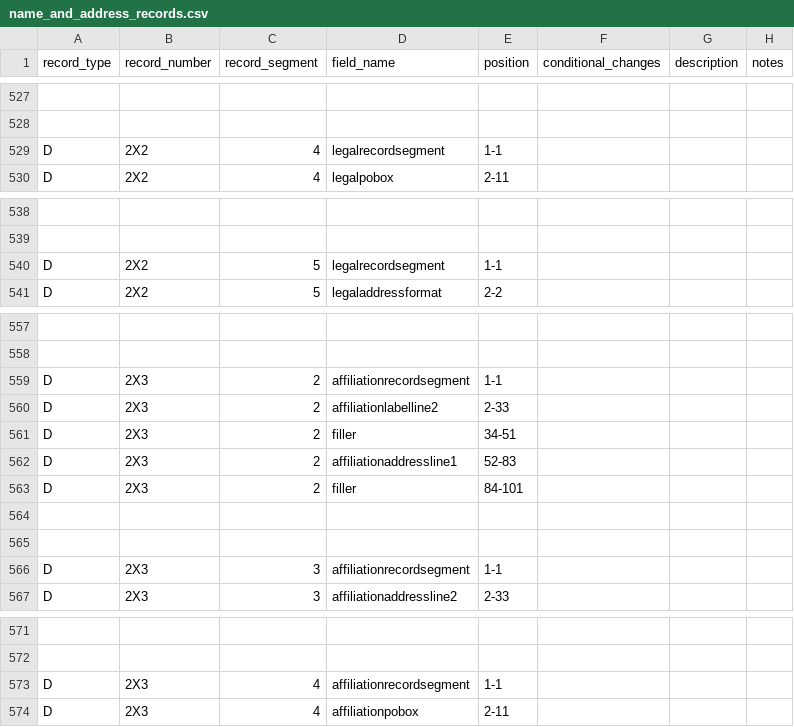
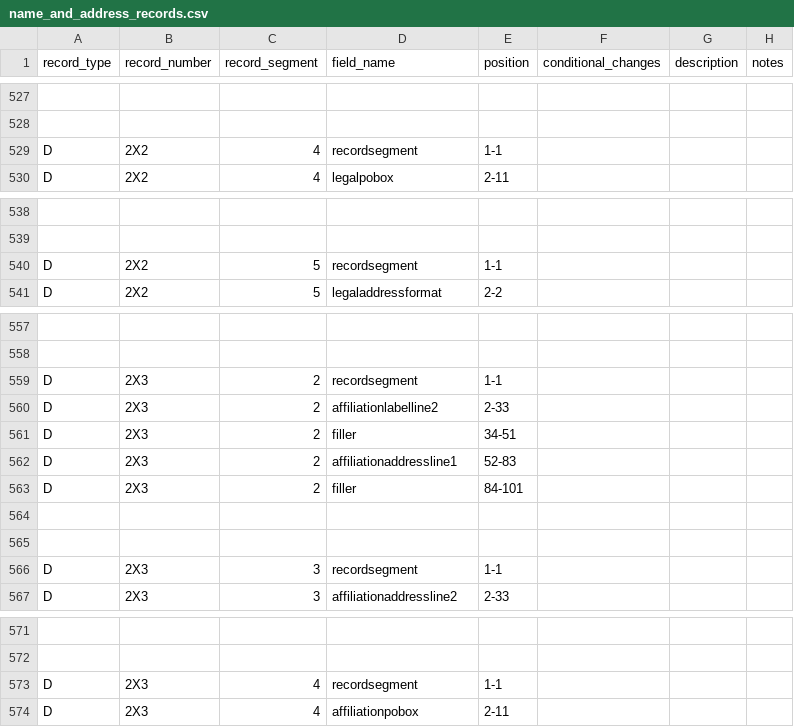
Before and after one commit to paulinjemimabalasubramani/paulinjemimabalasubramani, a CSV file: config/nfs_schema/name_and_address_records.csv, drawn as a sheet; only a part is shown, gaps mark what is left out; the diff covers the shown part only; the diff names each change by its address in the sheet, - before the commit and + after, or states it on an @@ line.

```diff
--- a/config/nfs_schema/name_and_address_records.csv
+++ b/config/nfs_schema/name_and_address_records.csv
-D529 (field_name): legalrecordsegment
+D529 (field_name): recordsegment
-D540 (field_name): legalrecordsegment
+D540 (field_name): recordsegment
-D559 (field_name): affiliationrecordsegment
+D559 (field_name): recordsegment
-D566 (field_name): affiliationrecordsegment
+D566 (field_name): recordsegment
-D573 (field_name): affiliationrecordsegment
+D573 (field_name): recordsegment
```
Also changed, not shown: 22 edited cells elsewhere in this file, 3 other files.
